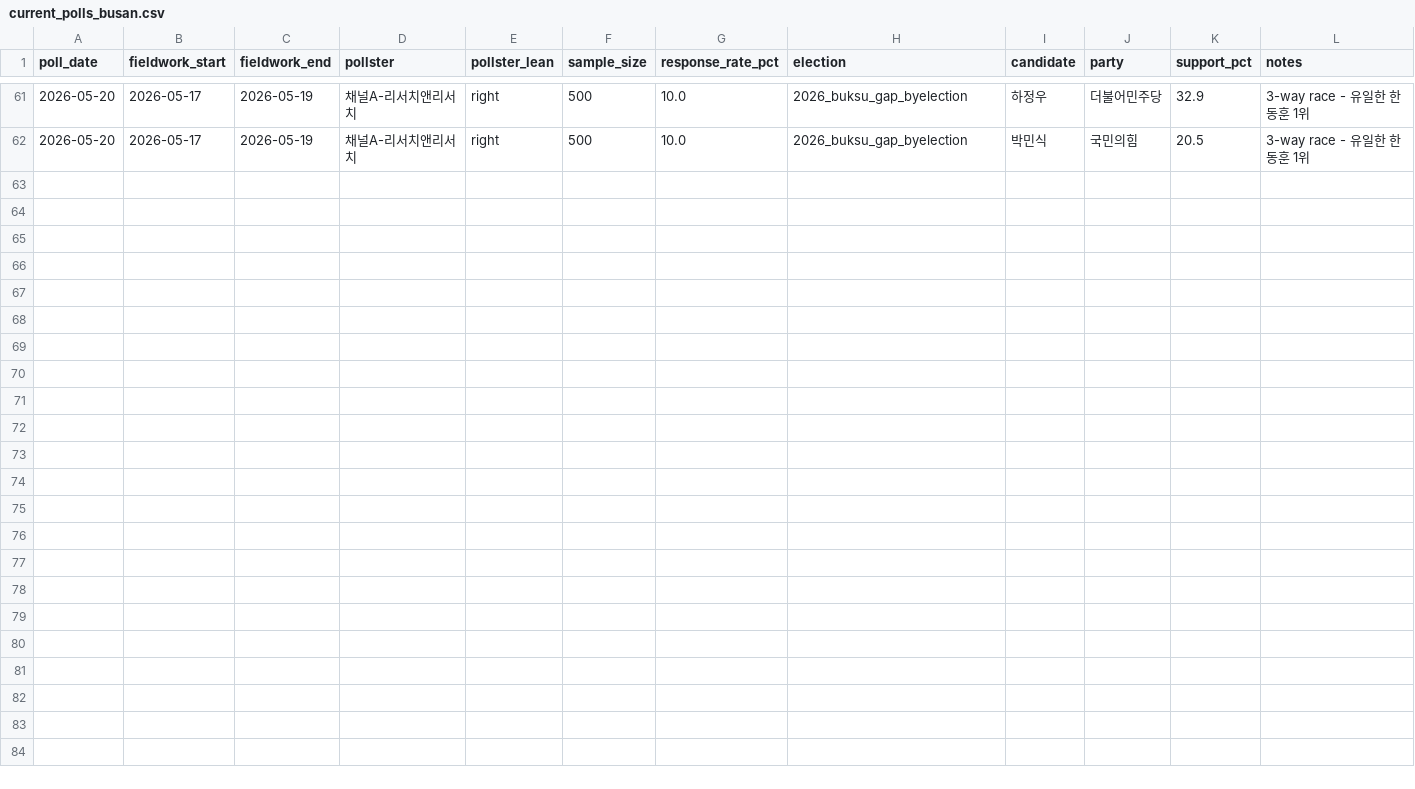
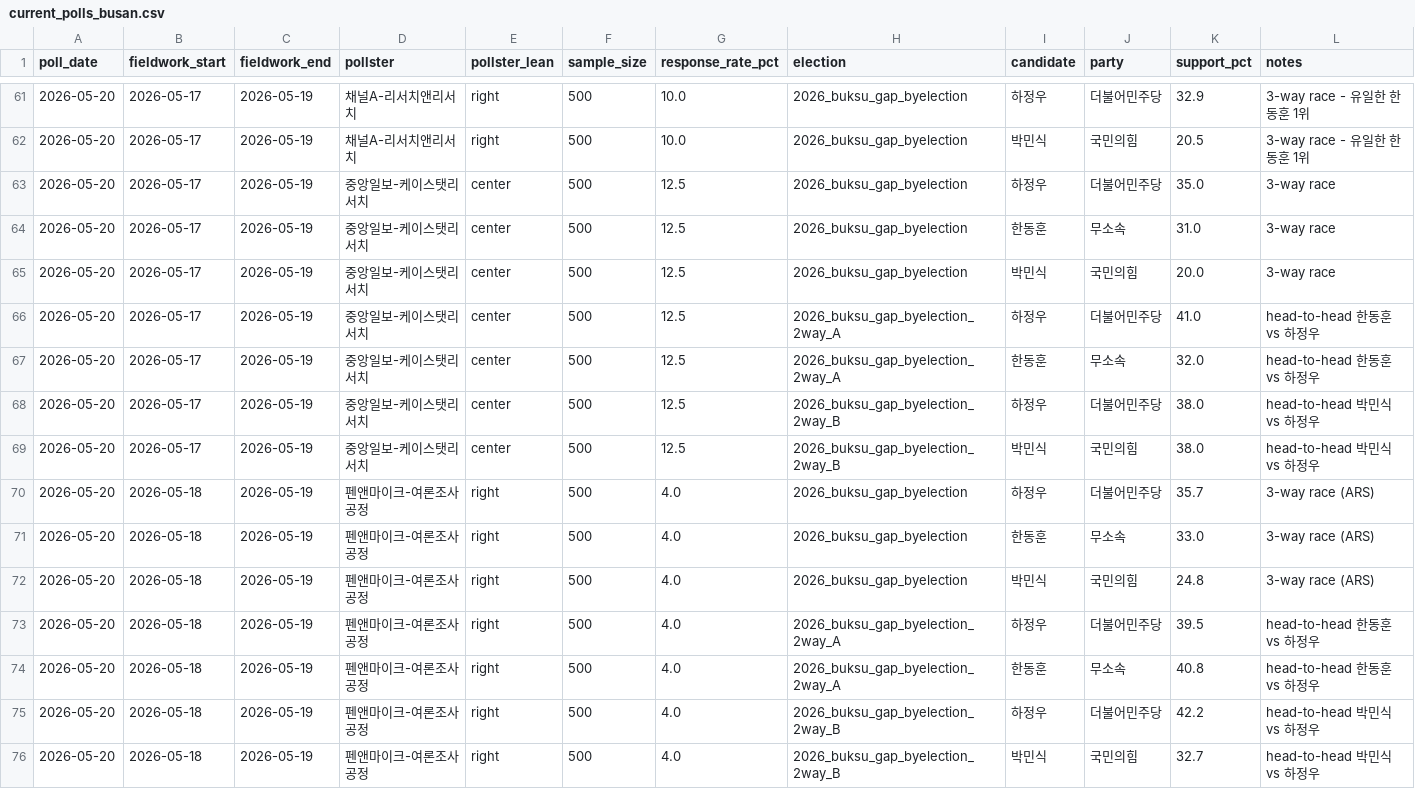
Before and after one commit to andy44812-arch/ppuku, a CSV file: data/raw/busan/current_polls_busan.csv, drawn as a sheet; only a part is shown, gaps mark what is left out.

Commit message:
data: backfill 5/1~5/21 polls from NESDC and rerun predictions
서울 +6건 (폴리뉴스-에브리리서치 5/1, 펜앤마이크-여론조사공정 5/10,
여론조사꽃 전화·ARS 5/11, KBS-한국리서치 2차 5/16, 스트레이트뉴스-조원
씨앤아이 2차 5/19), 부산 +2건 (중앙일보-케이스탯리서치 5/17, 펜앤마이
크-여론조사공정 5/18) 추가하여 평균·당선확률·추세선 재계산.

```diff
--- a/data/raw/busan/current_polls_busan.csv
+++ b/data/raw/busan/current_polls_busan.csv
@@ -62 +62,15 @@ poll_date,fieldwork_start,fieldwork_end,pollster,pollster_lean,sample_size,respo
 2026-05-20,2026-05-17,2026-05-19,채널A-리서치앤리서치,right,500,10.0,2026_buksu_gap_byelection,박민식,국민의힘,20.5,3-way race - 유일한 한동훈 1위
+2026-05-20,2026-05-17,2026-05-19,중앙일보-케이스탯리서치,center,500,12.5,2026_buksu_gap_byelection,하정우,더불어민주당,35.0,3-way race
+2026-05-20,2026-05-17,2026-05-19,중앙일보-케이스탯리서치,center,500,12.5,2026_buksu_gap_byelection,한동훈,무소속,31.0,3-way race
+2026-05-20,2026-05-17,2026-05-19,중앙일보-케이스탯리서치,center,500,12.5,2026_buksu_gap_byelection,박민식,국민의힘,20.0,3-way race
+2026-05-20,2026-05-17,2026-05-19,중앙일보-케이스탯리서치,center,500,12.5,2026_buksu_gap_byelection_2way_A,하정우,더불어민주당,41.0,head-to-head 한동훈 vs 하정우
+2026-05-20,2026-05-17,2026-05-19,중앙일보-케이스탯리서치,center,500,12.5,2026_buksu_gap_byelection_2way_A,한동훈,무소속,32.0,head-to-head 한동훈 vs 하정우
+2026-05-20,2026-05-17,2026-05-19,중앙일보-케이스탯리서치,center,500,12.5,2026_buksu_gap_byelection_2way_B,하정우,더불어민주당,38.0,head-to-head 박민식 vs 하정우
+2026-05-20,2026-05-17,2026-05-19,중앙일보-케이스탯리서치,center,500,12.5,2026_buksu_gap_byelection_2way_B,박민식,국민의힘,38.0,head-to-head 박민식 vs 하정우
+2026-05-20,2026-05-18,2026-05-19,펜앤마이크-여론조사공정,right,500,4.0,2026_buksu_gap_byelection,하정우,더불어민주당,35.7,3-way race (ARS)
+2026-05-20,2026-05-18,2026-05-19,펜앤마이크-여론조사공정,right,500,4.0,2026_buksu_gap_byelection,한동훈,무소속,33.0,3-way race (ARS)
+2026-05-20,2026-05-18,2026-05-19,펜앤마이크-여론조사공정,right,500,4.0,2026_buksu_gap_byelection,박민식,국민의힘,24.8,3-way race (ARS)
+2026-05-20,2026-05-18,2026-05-19,펜앤마이크-여론조사공정,right,500,4.0,2026_buksu_gap_byelection_2way_A,하정우,더불어민주당,39.5,head-to-head 한동훈 vs 하정우
+2026-05-20,2026-05-18,2026-05-19,펜앤마이크-여론조사공정,right,500,4.0,2026_buksu_gap_byelection_2way_A,한동훈,무소속,40.8,head-to-head 한동훈 vs 하정우
+2026-05-20,2026-05-18,2026-05-19,펜앤마이크-여론조사공정,right,500,4.0,2026_buksu_gap_byelection_2way_B,하정우,더불어민주당,42.2,head-to-head 박민식 vs 하정우
+2026-05-20,2026-05-18,2026-05-19,펜앤마이크-여론조사공정,right,500,4.0,2026_buksu_gap_byelection_2way_B,박민식,국민의힘,32.7,head-to-head 박민식 vs 하정우
```
Also changed, not shown: data/raw/seoul/current_polls_seoul.csv, 30 other files.
